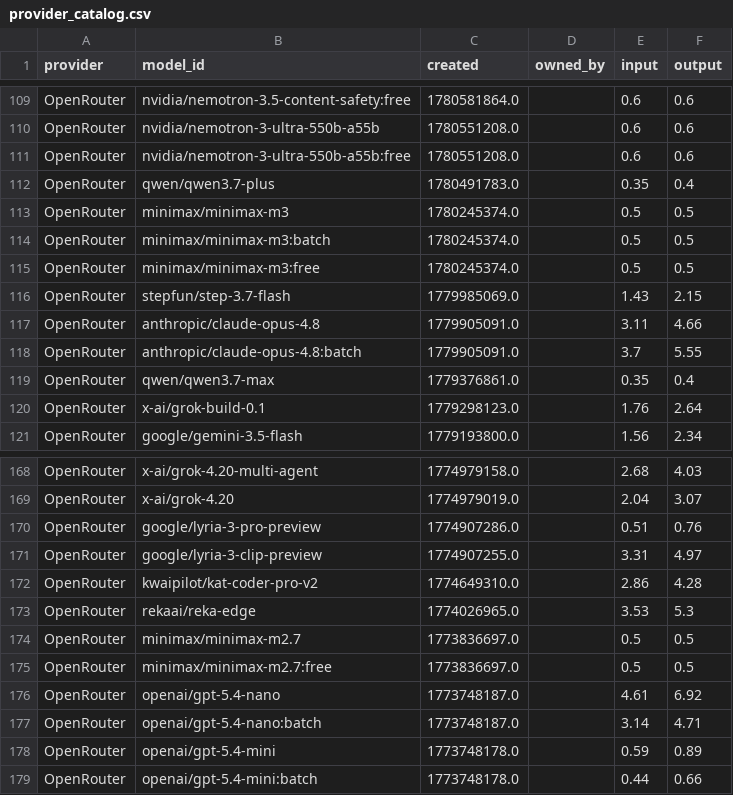
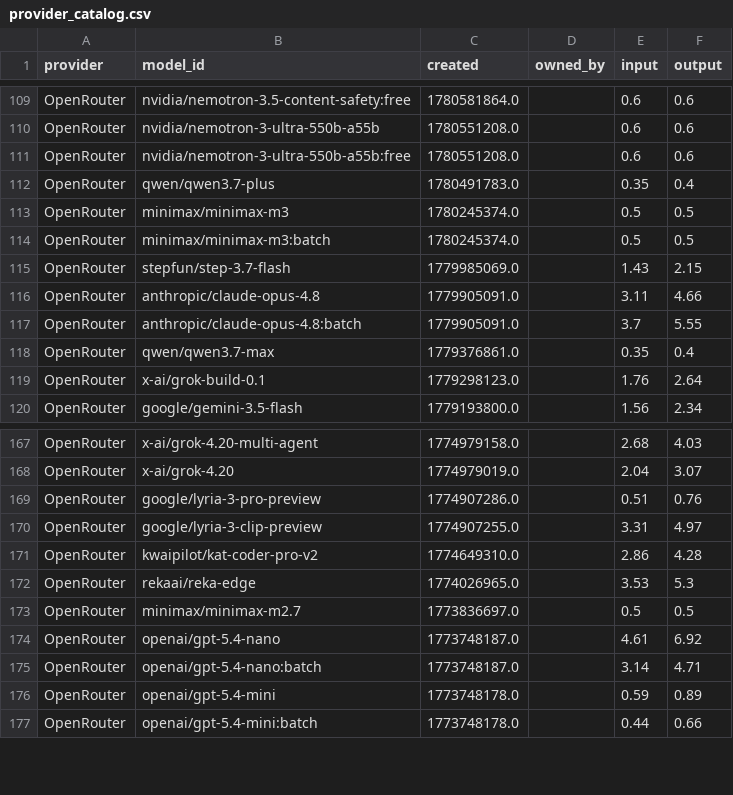
Before and after one commit to Ajithkelangath/ModelRadar-AI, a CSV file: data/provider_catalog.csv, drawn as a sheet; only a part is shown, gaps mark what is left out; the diff names each change by its address in the sheet, - before the commit and + after, or states it on an @@ line.

```diff
--- a/data/provider_catalog.csv
+++ b/data/provider_catalog.csv
-row 115: OpenRouter | minimax/minimax-m3:free | 1780245374.0 |  | 0.5 | 0.5
-row 175: OpenRouter | minimax/minimax-m2.7:free | 1773836697.0 |  | 0.5 | 0.5
```
Also changed, not shown: data/benchmark_results.csv, data/model_rankings.csv, 1 other file.
